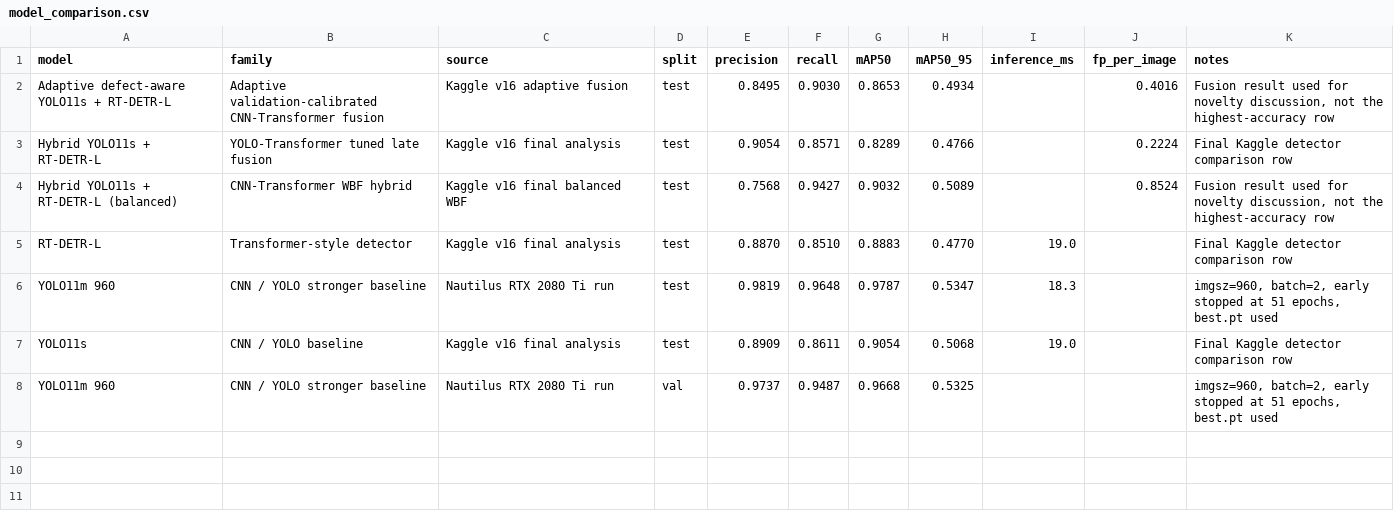
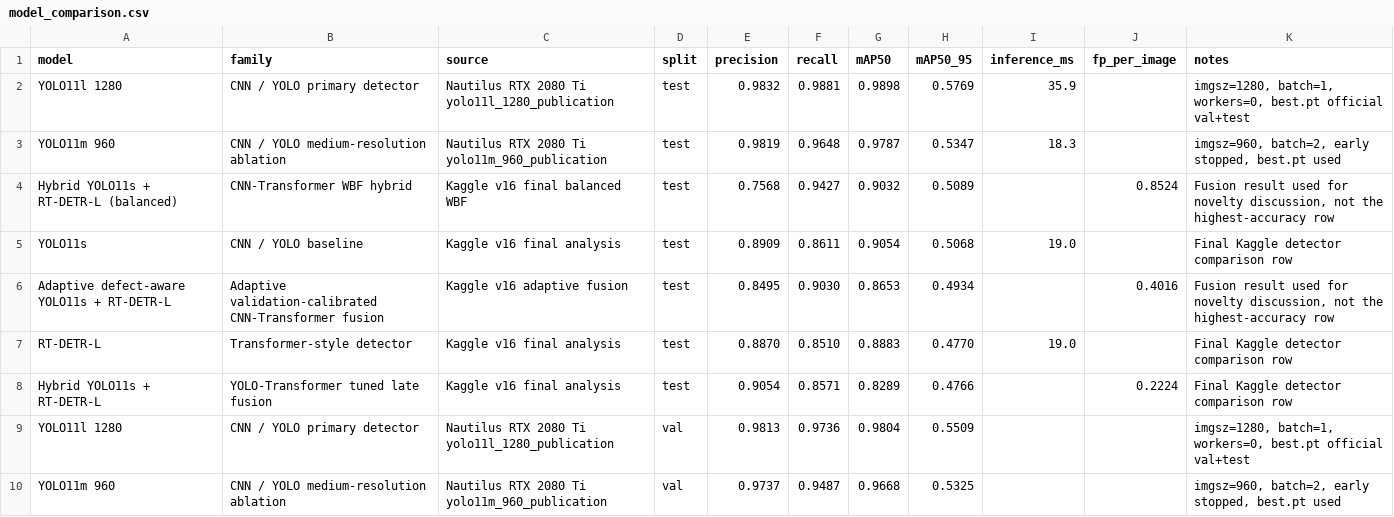
Before and after one commit to adit24dhaya/Capstone_project, a CSV file: reports/publication/model_comparison.csv, drawn as a sheet.

```diff
--- a/reports/publication/model_comparison.csv
+++ b/reports/publication/model_comparison.csv
@@ -1,8 +1,10 @@
 model,family,source,split,precision,recall,mAP50,mAP50_95,inference_ms,fp_per_image,notes
+YOLO11l 1280,CNN / YOLO primary detector,Nautilus RTX 2080 Ti yolo11l_1280_publication,test,0.9832,0.9881,0.9898,0.5769,35.9,,"imgsz=1280, batch=1, workers=0, best.pt official val+test"
+YOLO11m 960,CNN / YOLO medium-resolution ablation,Nautilus RTX 2080 Ti yolo11m_960_publication,test,0.9819,0.9648,0.9787,0.5347,18.3,,"imgsz=960, batch=2, early stopped, best.pt used"
+Hybrid YOLO11s + RT-DETR-L (balanced),CNN-Transformer WBF hybrid,Kaggle v16 final balanced WBF,test,0.7568,0.9427,0.9032,0.5089,,0.8524,"Fusion result used for novelty discussion, not the highest-accuracy row"
+YOLO11s,CNN / YOLO baseline,Kaggle v16 final analysis,test,0.8909,0.8611,0.9054,0.5068,19.0,,Final Kaggle detector comparison row
 Adaptive defect-aware YOLO11s + RT-DETR-L,Adaptive validation-calibrated CNN-Transformer fusion,Kaggle v16 adaptive fusion,test,0.8495,0.9030,0.8653,0.4934,,0.4016,"Fusion result used for novelty discussion, not the highest-accuracy row"
+RT-DETR-L,Transformer-style detector,Kaggle v16 final analysis,test,0.8870,0.8510,0.8883,0.4770,19.0,,Final Kaggle detector comparison row
 Hybrid YOLO11s + RT-DETR-L,YOLO-Transformer tuned late fusion,Kaggle v16 final analysis,test,0.9054,0.8571,0.8289,0.4766,,0.2224,Final Kaggle detector comparison row
-Hybrid YOLO11s + RT-DETR-L (balanced),CNN-Transformer WBF hybrid,Kaggle v16 final balanced WBF,test,0.7568,0.9427,0.9032,0.5089,,0.8524,"Fusion result used for novelty discussion, not the highest-accuracy row"
-RT-DETR-L,Transformer-style detector,Kaggle v16 final analysis,test,0.8870,0.8510,0.8883,0.4770,19.0,,Final Kaggle detector comparison row
-YOLO11m 960,CNN / YOLO stronger baseline,Nautilus RTX 2080 Ti run,test,0.9819,0.9648,0.9787,0.5347,18.3,,"imgsz=960, batch=2, early stopped at 51 epochs, best.pt used"
-YOLO11s,CNN / YOLO baseline,Kaggle v16 final analysis,test,0.8909,0.8611,0.9054,0.5068,19.0,,Final Kaggle detector comparison row
-YOLO11m 960,CNN / YOLO stronger baseline,Nautilus RTX 2080 Ti run,val,0.9737,0.9487,0.9668,0.5325,,,"imgsz=960, batch=2, early stopped at 51 epochs, best.pt used"
+YOLO11l 1280,CNN / YOLO primary detector,Nautilus RTX 2080 Ti yolo11l_1280_publication,val,0.9813,0.9736,0.9804,0.5509,,,"imgsz=1280, batch=1, workers=0, best.pt official val+test"
+YOLO11m 960,CNN / YOLO medium-resolution ablation,Nautilus RTX 2080 Ti yolo11m_960_publication,val,0.9737,0.9487,0.9668,0.5325,,,"imgsz=960, batch=2, early stopped, best.pt used"
```
Also changed, not shown: 10 other files.
